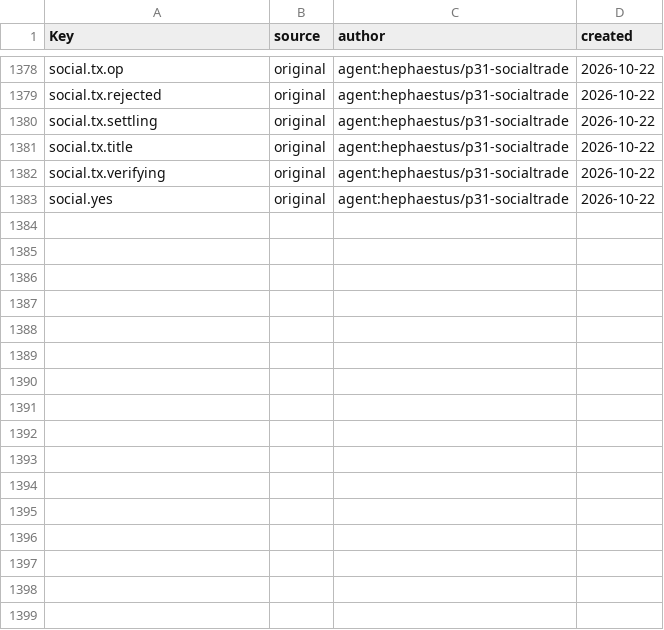
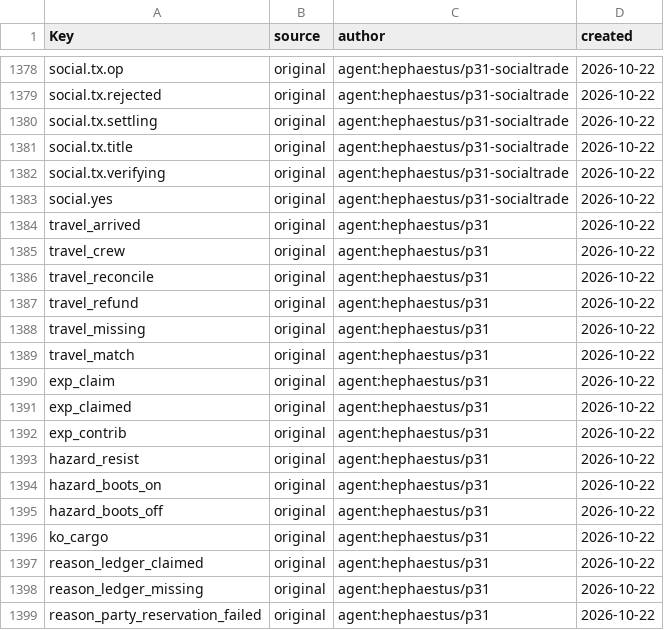
Before and after one commit to Indosaram/roblox_forge, a CSV file: games/robango-island/locale/provenance.csv, drawn as a sheet; only a part is shown, gaps mark what is left out.

```diff
--- a/games/robango-island/locale/provenance.csv
+++ b/games/robango-island/locale/provenance.csv
@@ -1383 +1383,17 @@ social.tx.verifying,original,agent:hephaestus/p31-socialtrade,2026-10-22
 social.yes,original,agent:hephaestus/p31-socialtrade,2026-10-22
+travel_arrived,original,agent:hephaestus/p31,2026-10-22
+travel_crew,original,agent:hephaestus/p31,2026-10-22
+travel_reconcile,original,agent:hephaestus/p31,2026-10-22
+travel_refund,original,agent:hephaestus/p31,2026-10-22
+travel_missing,original,agent:hephaestus/p31,2026-10-22
+travel_match,original,agent:hephaestus/p31,2026-10-22
+exp_claim,original,agent:hephaestus/p31,2026-10-22
+exp_claimed,original,agent:hephaestus/p31,2026-10-22
+exp_contrib,original,agent:hephaestus/p31,2026-10-22
+hazard_resist,original,agent:hephaestus/p31,2026-10-22
+hazard_boots_on,original,agent:hephaestus/p31,2026-10-22
+hazard_boots_off,original,agent:hephaestus/p31,2026-10-22
+ko_cargo,original,agent:hephaestus/p31,2026-10-22
+reason_ledger_claimed,original,agent:hephaestus/p31,2026-10-22
+reason_ledger_missing,original,agent:hephaestus/p31,2026-10-22
+reason_party_reservation_failed,original,agent:hephaestus/p31,2026-10-22
```
Also changed, not shown: games/robango-island/locale/strings.csv, 26 other files.
